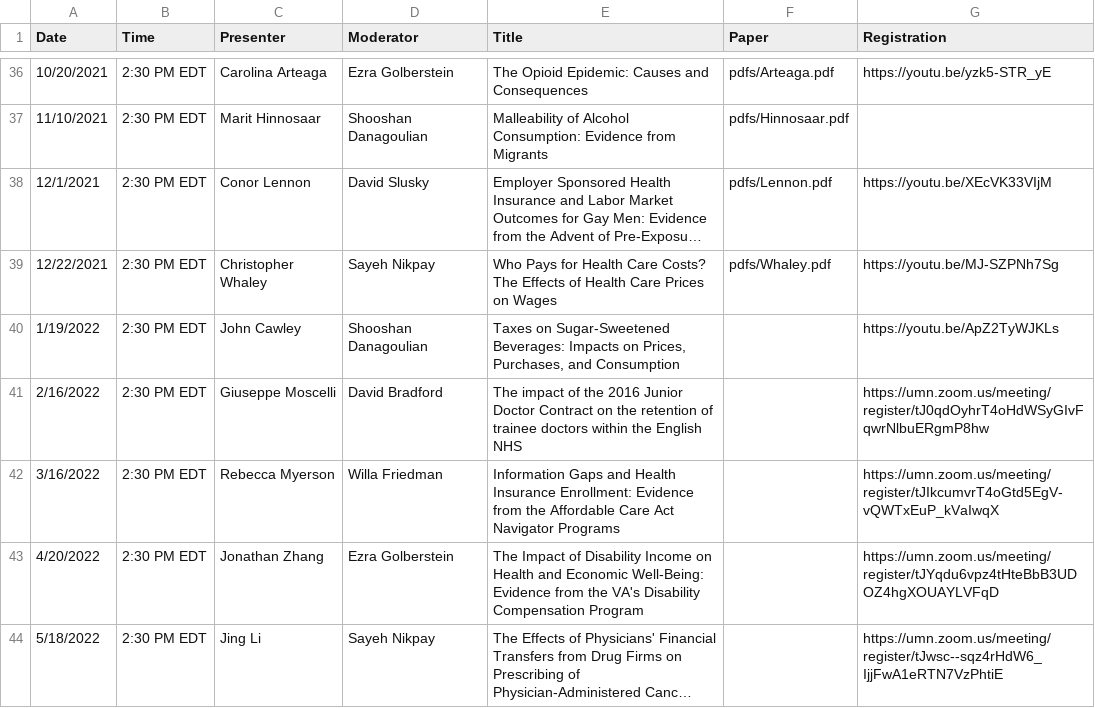
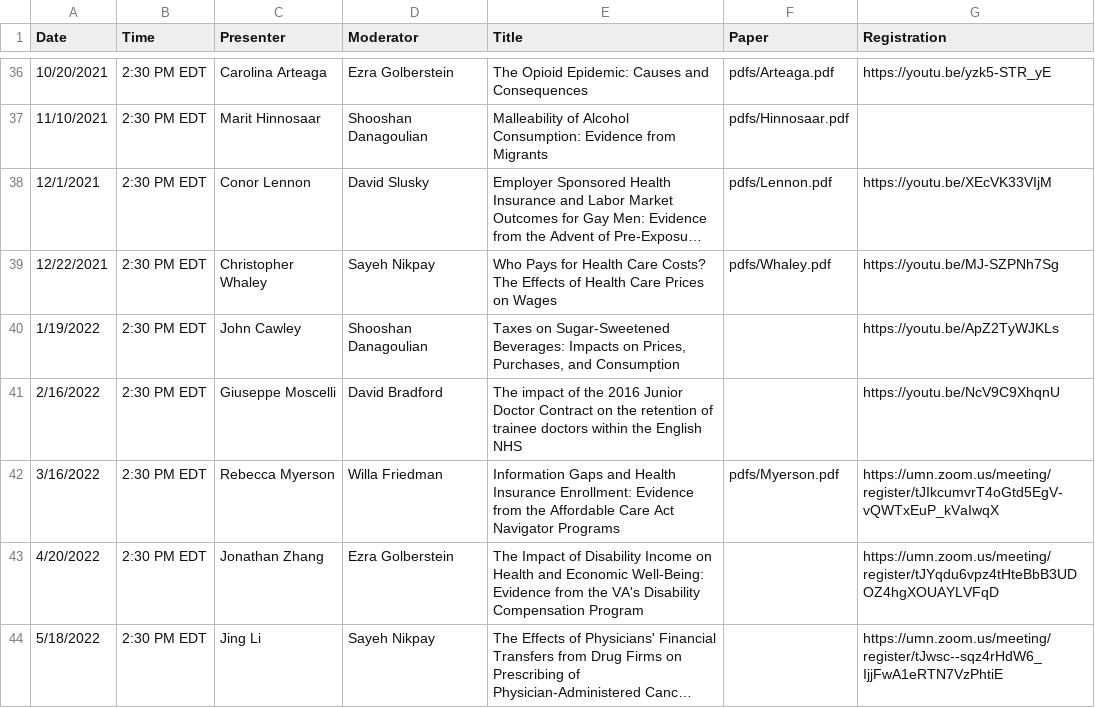
Before and after one commit to ernbilen/EHEC-website, a CSV file: _data/schedule.csv, drawn as a sheet; only a part is shown, gaps mark what is left out; long unchanged cells end in ….

```diff
--- a/_data/schedule.csv
+++ b/_data/schedule.csv
@@ -40,4 +40,4 @@ Date,Time,Presenter,Moderator,Title,Paper,Registration
 1/19/2022,2:30 PM EDT,John Cawley,Shooshan Danagoulian,"Taxes on Sugar-Sweetened Beverages: Impacts on Prices, Purchases, and Consumption",,https://youtu.be/ApZ2TyWJKLs
-2/16/2022,2:30 PM EDT,Giuseppe Moscelli,David Bradford,The impact of the 2016 Junior Doctor Contract on the retention of trainee doctors within the English NHS,,https://umn.zoom.us/meeting/register/tJ0qdOyhrT4oHdWSyGIvFqwrNlbuERgmP8hw
-3/16/2022,2:30 PM EDT,Rebecca Myerson,Willa Friedman,Information Gaps and Health Insurance Enrollment: Evidence from the Affordable Care Act Navigator Programs,,https://umn.zoom.us/meeting/register/tJIkcumvrT4oGtd5EgV-vQWTxEuP_kVaIwqX
+2/16/2022,2:30 PM EDT,Giuseppe Moscelli,David Bradford,The impact of the 2016 Junior Doctor Contract on the retention of trainee doctors within the English NHS,,https://youtu.be/NcV9C9XhqnU
+3/16/2022,2:30 PM EDT,Rebecca Myerson,Willa Friedman,Information Gaps and Health Insurance Enrollment: Evidence from the Affordable Care Act Navigator Programs,pdfs/Myerson.pdf,https://umn.zoom.us/meeting/register/tJIkcumvrT4oGtd5EgV-vQWTxEuP_kVaIwqX
 4/20/2022,2:30 PM EDT,Jonathan Zhang,Ezra Golberstein,The Impact of Disability Income on Health and Economic Well-Being: Evidence from the VA's Disability Compensation Program,,https://umn.zoom.us/meeting/register/tJYqdu6vpz4tHteBbB3UDOZ4hgXOUAYLVFqD
```
Also changed, not shown: _data/main_page.csv, _data/past_seminars.csv, 2 other files.
